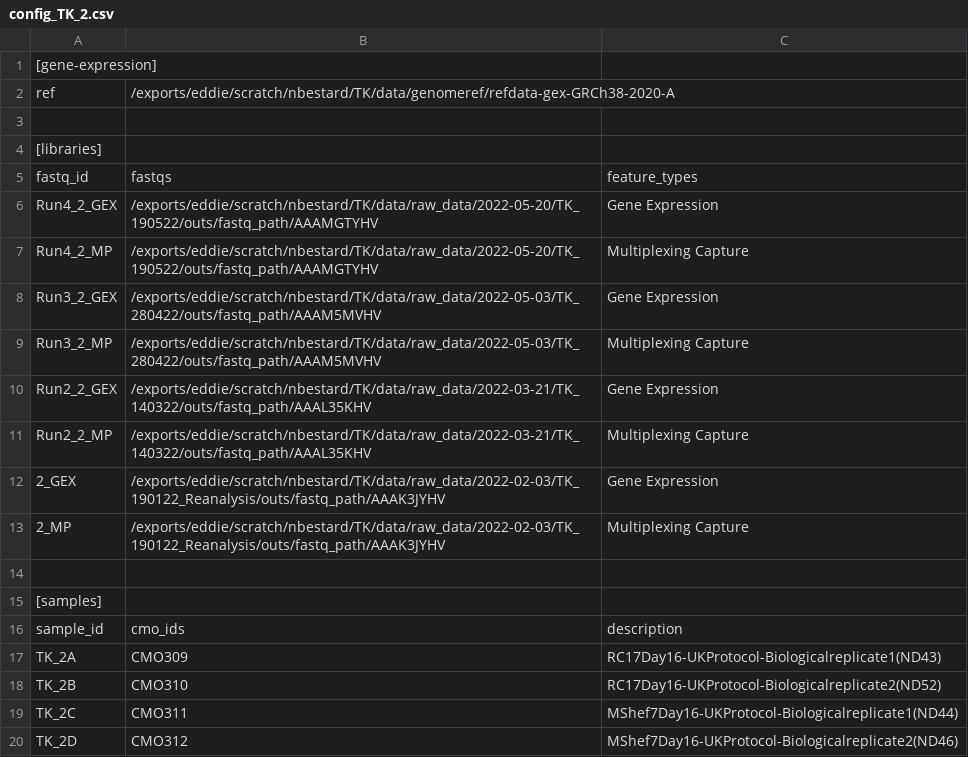
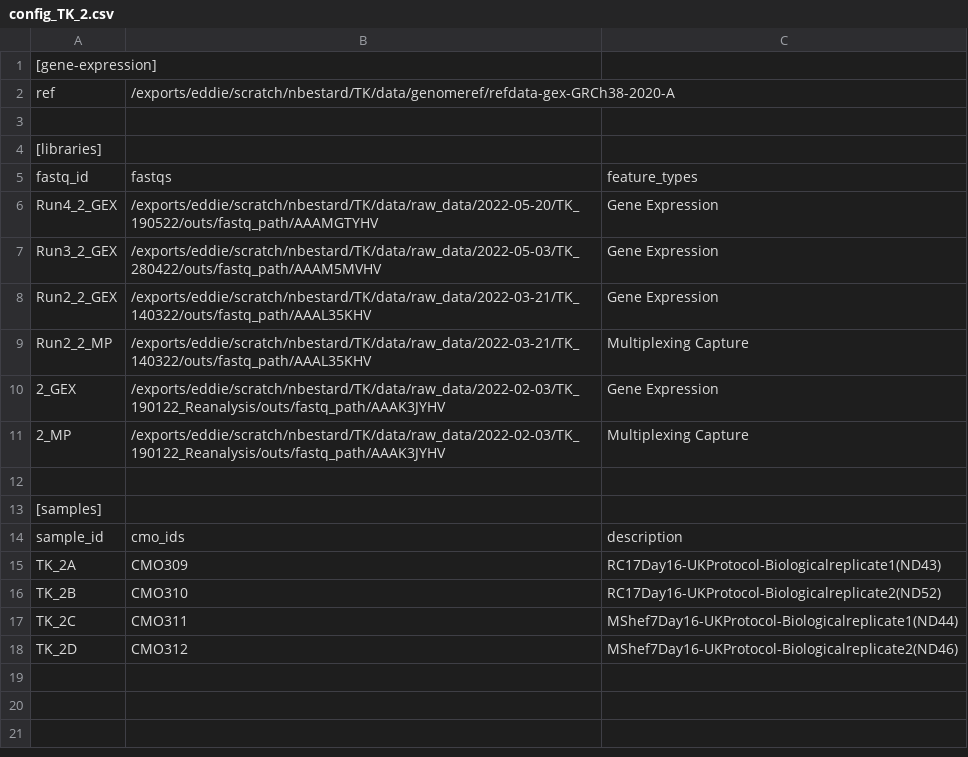
Before and after one commit to SingleCellCRM/TK_scRNAseq, a CSV file: src/config-files/config_TK_2.csv, drawn as a sheet.

```diff
--- a/src/config-files/config_TK_2.csv
+++ b/src/config-files/config_TK_2.csv
@@ -6,5 +6,3 @@ fastq_id,fastqs,feature_types
 Run4_2_GEX,/exports/eddie/scratch/nbestard/TK/data/raw_data/2022-05-20/TK_190522/outs/fastq_path/AAAMGTYHV,Gene Expression
-Run4_2_MP,/exports/eddie/scratch/nbestard/TK/data/raw_data/2022-05-20/TK_190522/outs/fastq_path/AAAMGTYHV,Multiplexing Capture
 Run3_2_GEX,/exports/eddie/scratch/nbestard/TK/data/raw_data/2022-05-03/TK_280422/outs/fastq_path/AAAM5MVHV,Gene Expression
-Run3_2_MP,/exports/eddie/scratch/nbestard/TK/data/raw_data/2022-05-03/TK_280422/outs/fastq_path/AAAM5MVHV,Multiplexing Capture
 Run2_2_GEX,/exports/eddie/scratch/nbestard/TK/data/raw_data/2022-03-21/TK_140322/outs/fastq_path/AAAL35KHV,Gene Expression
```
Also changed, not shown: src/config-files/config_TK_1.csv, src/config-files/config_TK_3.csv, 5 other files.
